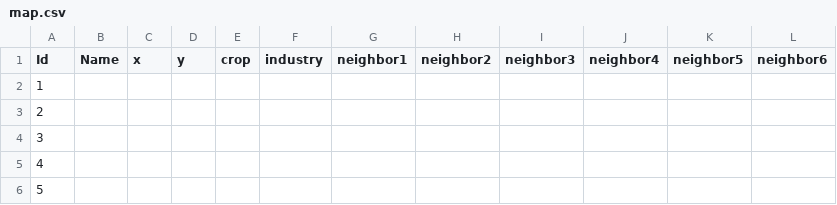
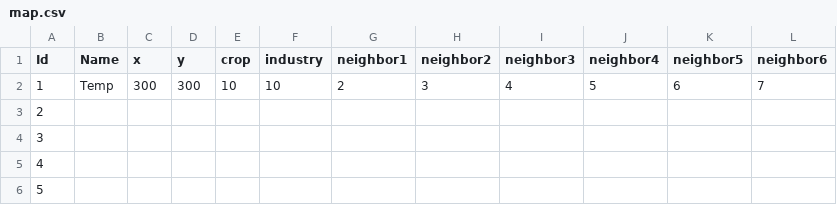
Before and after one commit to benreid24/Risk2, a CSV file: Resources/data/map.csv, drawn as a sheet; only a part is shown.

Commit message:
Wrote csv file parser function

```diff
--- a/Resources/data/map.csv
+++ b/Resources/data/map.csv
@@ -1,3 +1,3 @@
 Id,Name,x,y,crop,industry,neighbor1,neighbor2,neighbor3,neighbor4,neighbor5,neighbor6
-1,,,,,,,,,,,
+1,Temp,300,300,10,10,2,3,4,5,6,7
 2,,,,,,,,,,,
```
